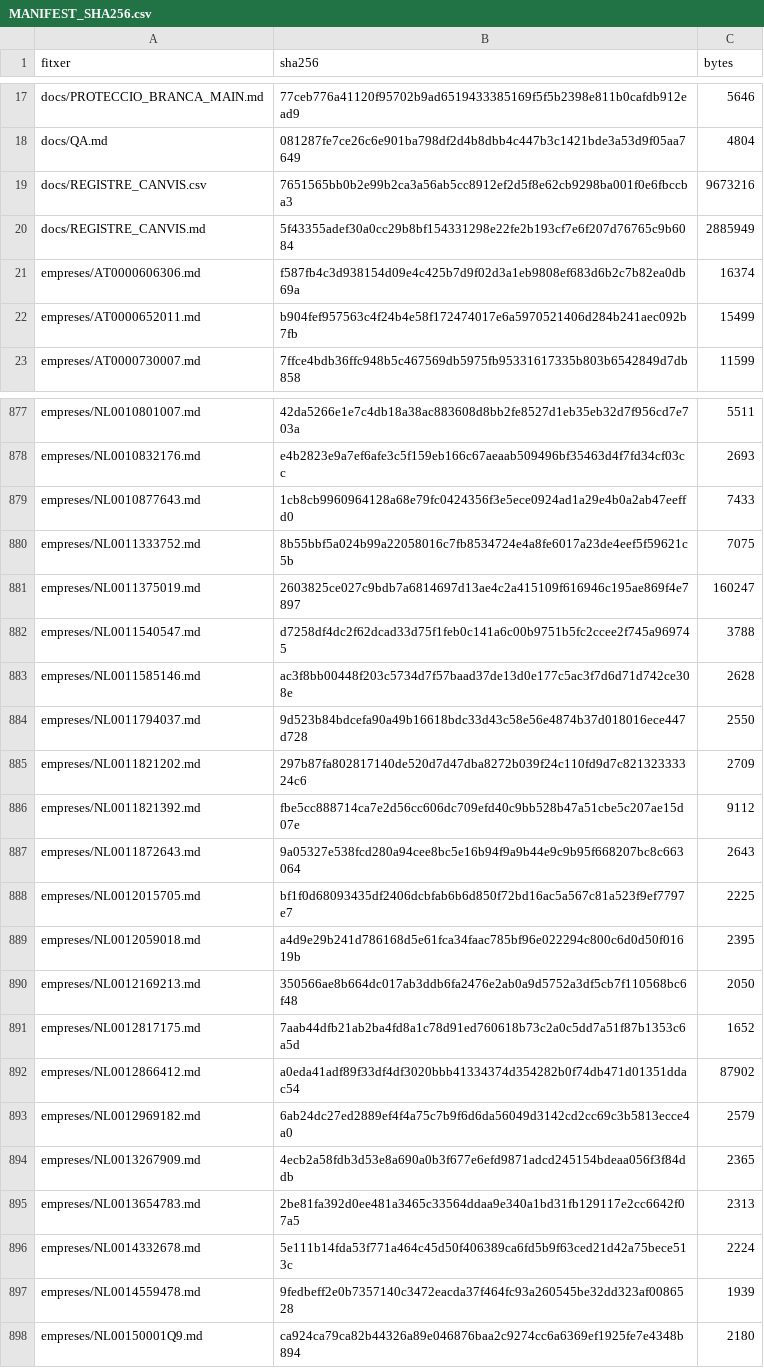
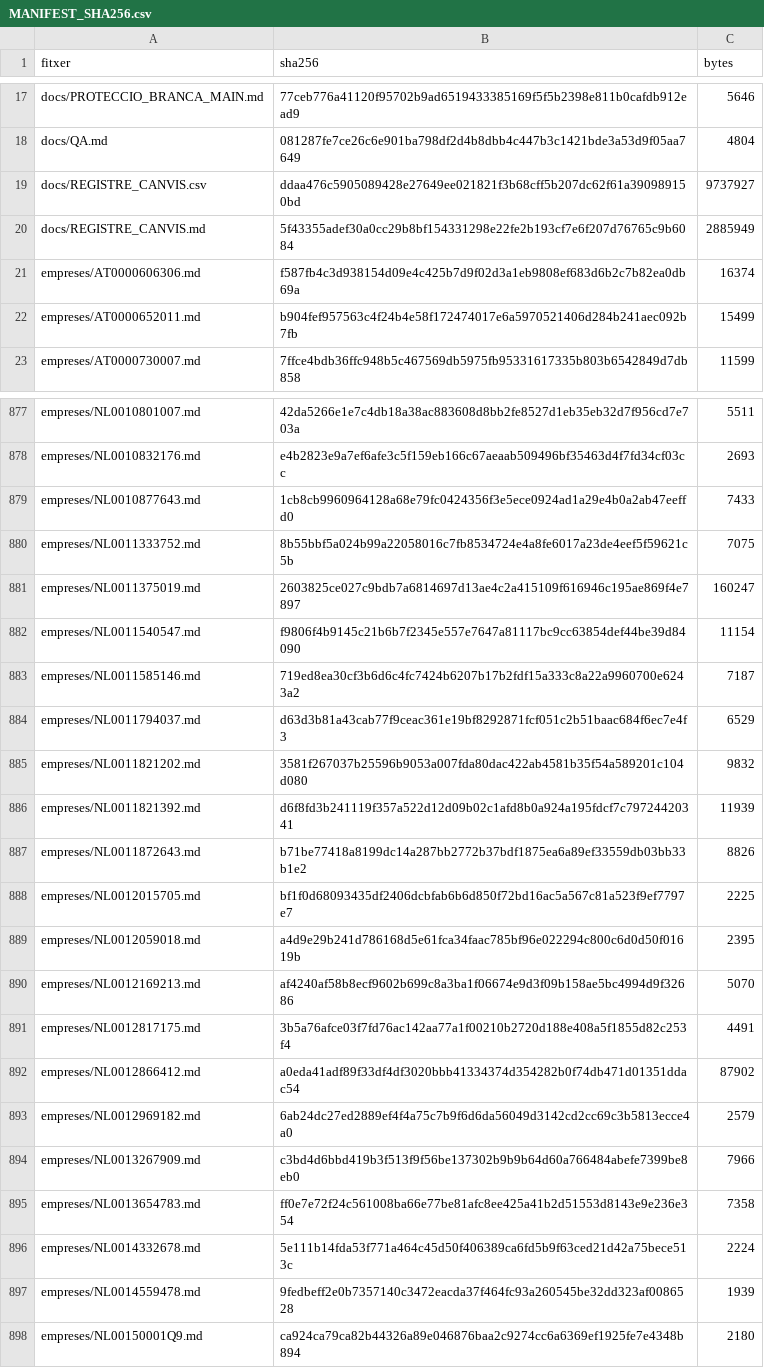
Before and after one commit to jmasoribas-max/base-fundadors-ceo-stoxx600, a CSV file: MANIFEST_SHA256.csv, drawn as a sheet; only a part is shown, gaps mark what is left out.

```diff
--- a/MANIFEST_SHA256.csv
+++ b/MANIFEST_SHA256.csv
@@ -18,3 +18,3 @@ docs/PROTECCIO_BRANCA_MAIN.md,77ceb776a41120f95702b9ad6519433385169f5f5b2398e811
 docs/QA.md,081287fe7ce26c6e901ba798df2d4b8dbb4c447b3c1421bde3a53d9f05aa7649,4804
-docs/REGISTRE_CANVIS.csv,7651565bb0b2e99b2ca3a56ab5cc8912ef2d5f8e62cb9298ba001f0e6fbccba3,9673216
+docs/REGISTRE_CANVIS.csv,ddaa476c5905089428e27649ee021821f3b68cff5b207dc62f61a390989150bd,9737927
 docs/REGISTRE_CANVIS.md,5f43355adef30a0cc29b8bf154331298e22fe2b193cf7e6f207d76765c9b6084,2885949
@@ -881,16 +881,16 @@ empreses/NL0011333752.md,8b55bbf5a024b99a22058016c7fb8534724e4a8fe6017a23de4eef5
 empreses/NL0011375019.md,2603825ce027c9bdb7a6814697d13ae4c2a415109f616946c195ae869f4e7897,160247
-empreses/NL0011540547.md,d7258df4dc2f62dcad33d75f1feb0c141a6c00b9751b5fc2ccee2f745a969745,3788
-empreses/NL0011585146.md,ac3f8bb00448f203c5734d7f57baad37de13d0e177c5ac3f7d6d71d742ce308e,2628
-empreses/NL0011794037.md,9d523b84bdcefa90a49b16618bdc33d43c58e56e4874b37d018016ece447d728,2550
-empreses/NL0011821202.md,297b87fa802817140de520d7d47dba8272b039f24c110fd9d7c82132333324c6,2709
-empreses/NL0011821392.md,fbe5cc888714ca7e2d56cc606dc709efd40c9bb528b47a51cbe5c207ae15d07e,9112
-empreses/NL0011872643.md,9a05327e538fcd280a94cee8bc5e16b94f9a9b44e9c9b95f668207bc8c663064,2643
+empreses/NL0011540547.md,f9806f4b9145c21b6b7f2345e557e7647a81117bc9cc63854def44be39d84090,11154
+empreses/NL0011585146.md,719ed8ea30cf3b6d6c4fc7424b6207b17b2fdf15a333c8a22a9960700e6243a2,7187
+empreses/NL0011794037.md,d63d3b81a43cab77f9ceac361e19bf8292871fcf051c2b51baac684f6ec7e4f3,6529
+empreses/NL0011821202.md,3581f267037b25596b9053a007fda80dac422ab4581b35f54a589201c104d080,9832
+empreses/NL0011821392.md,d6f8fd3b241119f357a522d12d09b02c1afd8b0a924a195fdcf7c79724420341,11939
+empreses/NL0011872643.md,b71be77418a8199dc14a287bb2772b37bdf1875ea6a89ef33559db03bb33b1e2,8826
 empreses/NL0012015705.md,bf1f0d68093435df2406dcbfab6b6d850f72bd16ac5a567c81a523f9ef7797e7,2225
 empreses/NL0012059018.md,a4d9e29b241d786168d5e61fca34faac785bf96e022294c800c6d0d50f01619b,2395
-empreses/NL0012169213.md,350566ae8b664dc017ab3ddb6fa2476e2ab0a9d5752a3df5cb7f110568bc6f48,2050
-empreses/NL0012817175.md,7aab44dfb21ab2ba4fd8a1c78d91ed760618b73c2a0c5dd7a51f87b1353c6a5d,1652
+empreses/NL0012169213.md,af4240af58b8ecf9602b699c8a3ba1f06674e9d3f09b158ae5bc4994d9f32686,5070
+empreses/NL0012817175.md,3b5a76afce03f7fd76ac142aa77a1f00210b2720d188e408a5f1855d82c253f4,4491
 empreses/NL0012866412.md,a0eda41adf89f33df4df3020bbb41334374d354282b0f74db471d01351ddac54,87902
 empreses/NL0012969182.md,6ab24dc27ed2889ef4f4a75c7b9f6d6da56049d3142cd2cc69c3b5813ecce4a0,2579
-empreses/NL0013267909.md,4ecb2a58fdb3d53e8a690a0b3f677e6efd9871adcd245154bdeaa056f3f84ddb,2365
-empreses/NL0013654783.md,2be81fa392d0ee481a3465c33564ddaa9e340a1bd31fb129117e2cc6642f07a5,2313
+empreses/NL0013267909.md,c3bd4d6bbd419b3f513f9f56be137302b9b9b64d60a766484abefe7399be8eb0,7966
+empreses/NL0013654783.md,ff0e7e72f24c561008ba66e77be81afc8ee425a41b2d51553d8143e9e236e354,7358
 empreses/NL0014332678.md,5e111b14fda53f771a464c45d50f406389ca6fd5b9f63ced21d42a75bece513c,2224
```
Also changed, not shown: 11 other files.
